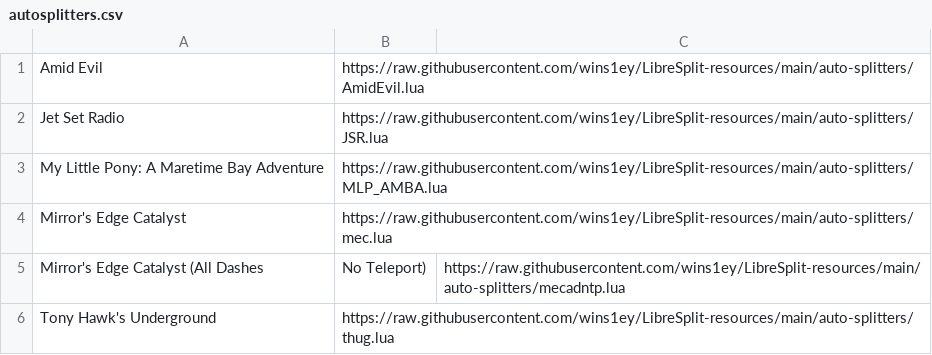
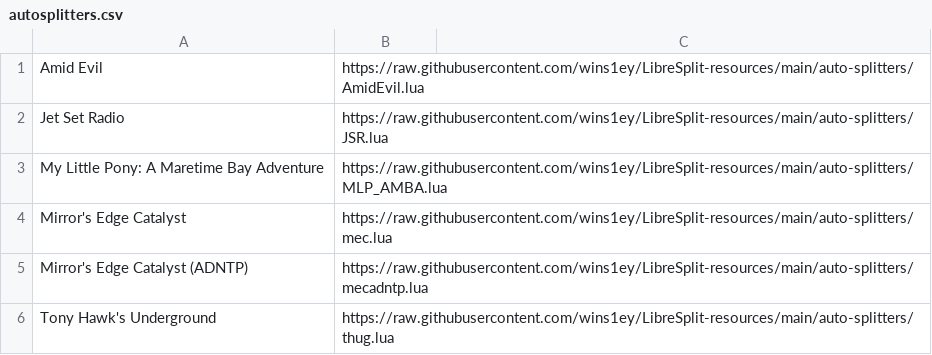
Before and after one commit to Loomeh/AutosplittersForLAST, a CSV file: autosplitters.csv, drawn as a sheet; removed rows and columns are numbered as before the commit, all else as after; the diff names each change by its address in the sheet, - before the commit and + after, or states it on an @@ line.

Commit message:
Update autosplitters.csv

```diff
--- a/autosplitters.csv
+++ b/autosplitters.csv
-row 5: Mirror's Edge Catalyst (All Dashes | No Teleport) | https://raw.githubusercontent.com/wins1ey/LibreSplit-resources/main/auto-splitters/mecadntp.lua
+row 5: Mirror's Edge Catalyst (ADNTP) | https://raw.githubusercontent.com/wins1ey/LibreSplit-resources/main/auto-splitters/mecadntp.lua
```
